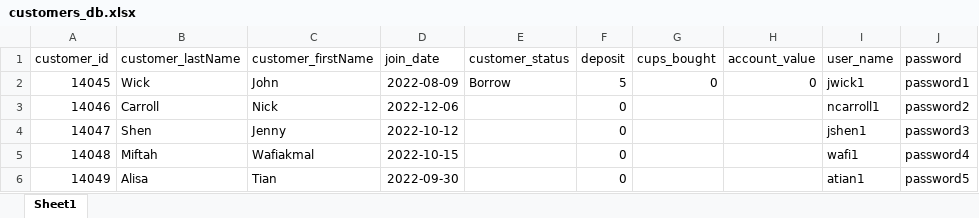
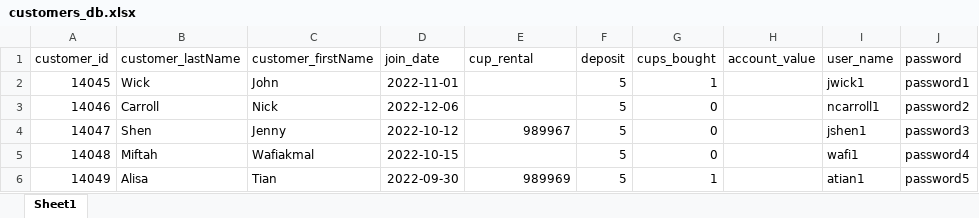
Before and after one commit to nick-carroll1/HackDuke, an Excel workbook: customers_db.xlsx, sheet Sheet1, drawn as a sheet; values as stored, in another font and other column widths than the file's, no borders; the diff names each change by its address in the sheet, - before the commit and + after, or states it on an @@ line.

```diff
--- a/customers_db.xlsx (sheet Sheet1)
+++ b/customers_db.xlsx (sheet Sheet1)
-E1: customer_status
+E1: cup_rental
-D2 (join_date): 2022-08-09
+D2 (join_date): 2022-11-01
-E2 (cup_rental): Borrow
+E2 (cup_rental): (empty)
-G2 (cups_bought): 0
+G2 (cups_bought): 1
-H2 (account_value): 0
+H2 (account_value): (empty)
-F3:F6 (deposit): 0
+F3:F6 (deposit): 5
-G3:G5 (cups_bought): (empty)
+G3:G5 (cups_bought): 0
-E4 (cup_rental): (empty)
+E4 (cup_rental): 989967
-E6 (cup_rental): (empty)
+E6 (cup_rental): 989969
-G6 (cups_bought): (empty)
+G6 (cups_bought): 1
```
Also changed, not shown: cups_db.xlsx, 2 other files.
